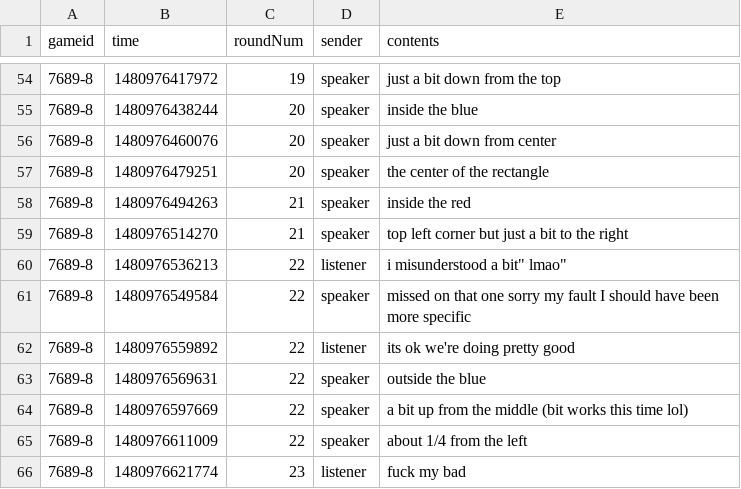
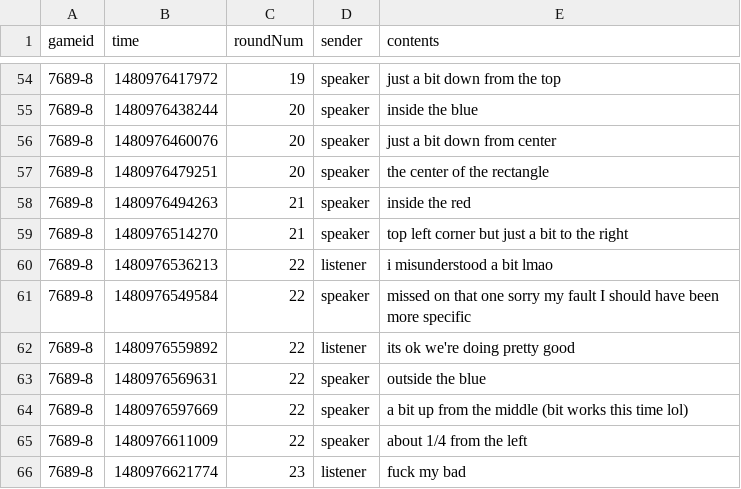
Before and after one commit to ntindall/reference_games, a CSV file: data/spatialReference/message/2016-111-5-22-1-59-744_7689-8dc201fc-00df-4878-a95d-4da606722f10.csv, drawn as a sheet; only a part is shown, gaps mark what is left out.

```diff
--- a/data/spatialReference/message/2016-111-5-22-1-59-744_7689-8dc201fc-00df-4878-a95d-4da606722f10.csv
+++ b/data/spatialReference/message/2016-111-5-22-1-59-744_7689-8dc201fc-00df-4878-a95d-4da606722f10.csv
@@ -59,3 +59,3 @@ gameid,time,roundNum,sender,contents
 7689-8,1480976514270,21,speaker,"top left corner  but just a bit to the right"
-7689-8,1480976536213,22,listener,"i misunderstood "a bit" lmao"
+7689-8,1480976536213,22,listener,"i misunderstood a bit lmao"
 7689-8,1480976549584,22,speaker,"missed on that one  sorry  my fault   I should have been more specific"
```
Also changed, not shown: data/spatialReference/message/2016-111-5-22-25-27-808_1303-456cb202-c9eb-47ad-adf8-0b7e6b2cf396.csv, data/spatialReference/message/2016-111-5-22-52-13-680_3402-48ca0e48-3dc1-420d-b9da-959447de5375.csv, 2 other files.
